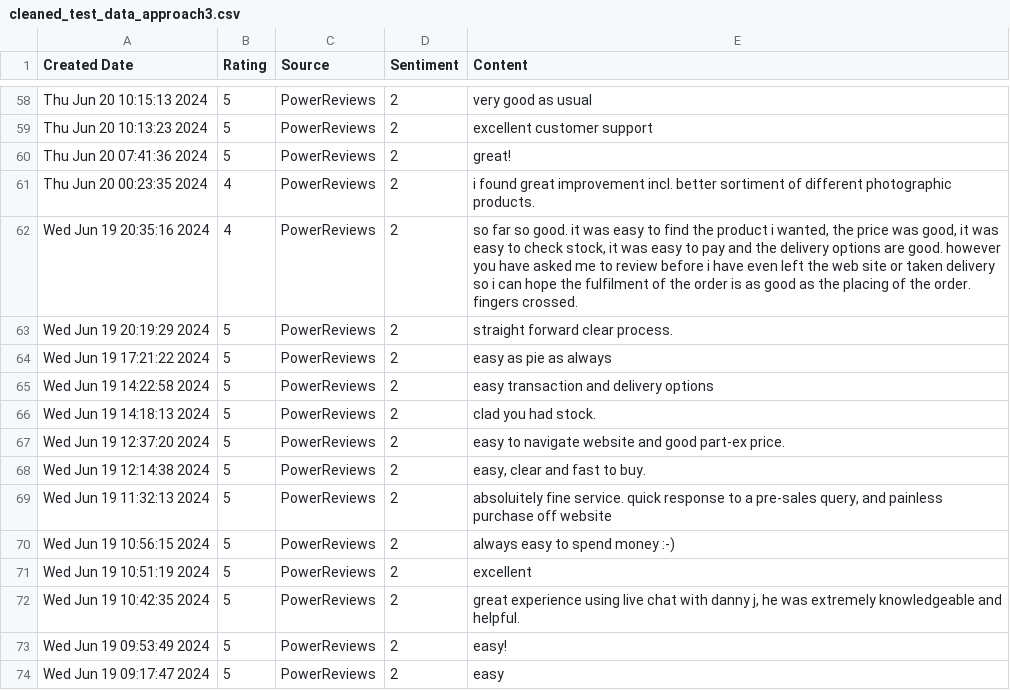
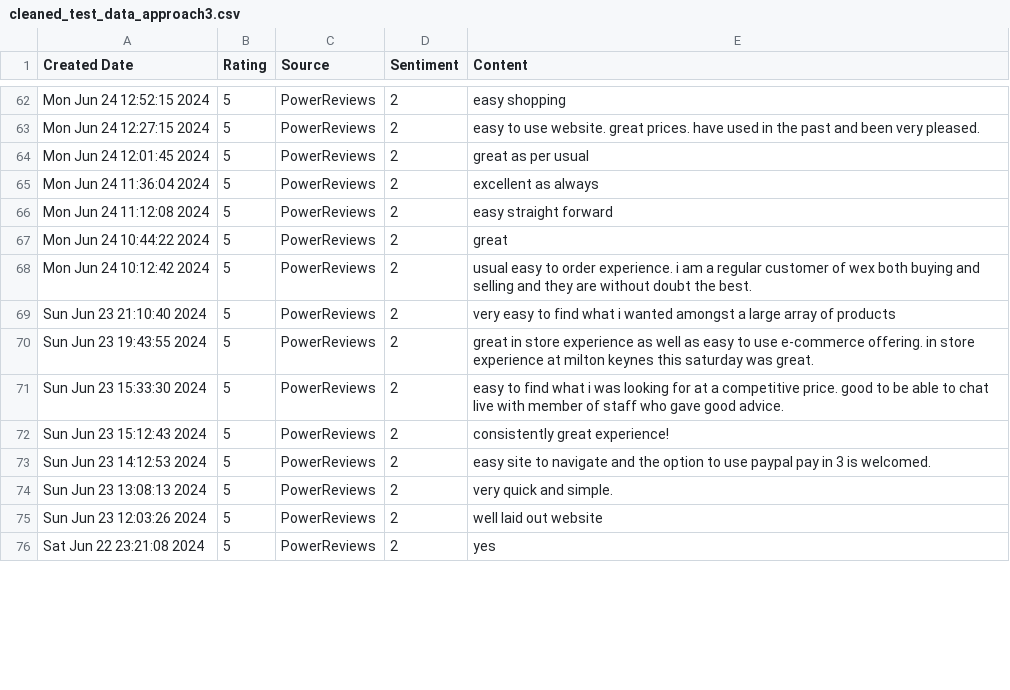
Before and after one commit to amansethuea/WexPhotoVideo, a CSV file: Supervised_ML/Model_Train_Data_Files/cleaned_test_data_approach3.csv, drawn as a sheet; only a part is shown, gaps mark what is left out; removed rows and columns are numbered as before the commit, all else as after; the diff covers the shown part only; the diff names each change by its address in the sheet, - before the commit and + after, or states it on an @@ line.

```diff
--- a/Supervised_ML/Model_Train_Data_Files/cleaned_test_data_approach3.csv
+++ b/Supervised_ML/Model_Train_Data_Files/cleaned_test_data_approach3.csv
-A62 (Created Date): Thu Jun 20 10:15:13 2024
+A62 (Created Date): Mon Jun 24 12:52:15 2024
-E62 (Content): very good as usual
+E62 (Content): easy shopping
-A63 (Created Date): Thu Jun 20 10:13:23 2024
+A63 (Created Date): Mon Jun 24 12:27:15 2024
-E63 (Content): excellent customer support
+E63 (Content): easy to use website. great prices. have used in the past and been very pleased.
-A64 (Created Date): Thu Jun 20 07:41:36 2024
+A64 (Created Date): Mon Jun 24 12:01:45 2024
-E64 (Content): great!
+E64 (Content): great as per usual
-row 61: Thu Jun 20 00:23:35 2024 | 4 | PowerReviews | 2 | i found great improvement incl. better sortiment of different photographic products.
-row 62: Wed Jun 19 20:35:16 2024 | 4 | PowerReviews | 2 | so far so good. it was easy to find the product i wanted, the price was good, it was easy to check stock, it was easy to pay and the delivery options are good. however you have asked me to review before i have even left the web site or taken delivery so i can hope the fulfilment of the order is as good as the placing of the order. fingers crossed.
-A65 (Created Date): Wed Jun 19 20:19:29 2024
+A65 (Created Date): Mon Jun 24 11:36:04 2024
-E65 (Content): straight forward clear process.
+E65 (Content): excellent as always
-A66 (Created Date): Wed Jun 19 17:21:22 2024
+A66 (Created Date): Mon Jun 24 11:12:08 2024
-E66 (Content): easy as pie as always
+E66 (Content): easy straight forward
-A67 (Created Date): Wed Jun 19 14:22:58 2024
+A67 (Created Date): Mon Jun 24 10:44:22 2024
-E67 (Content): easy transaction and delivery options
+E67 (Content): great
-A68 (Created Date): Wed Jun 19 14:18:13 2024
+A68 (Created Date): Mon Jun 24 10:12:42 2024
-E68 (Content): clad you had stock.
+E68 (Content): usual easy to order experience. i am a regular customer of wex both buying and selling and they are without doubt the best.
-A69 (Created Date): Wed Jun 19 12:37:20 2024
+A69 (Created Date): Sun Jun 23 21:10:40 2024
-E69 (Content): easy to navigate website and good part-ex price.
+E69 (Content): very easy to find what i wanted amongst a large array of products
-A70 (Created Date): Wed Jun 19 12:14:38 2024
+A70 (Created Date): Sun Jun 23 19:43:55 2024
-E70 (Content): easy, clear and fast to buy.
+E70 (Content): great in store experience as well as easy to use e-commerce offering. in store experience at milton keynes this saturday was great.
-A71 (Created Date): Wed Jun 19 11:32:13 2024
+A71 (Created Date): Sun Jun 23 15:33:30 2024
-E71 (Content): absoluitely fine service. quick response to a pre-sales query, and painless purchase off website
+E71 (Content): easy to find what i was looking for at a competitive price. good to be able to chat live with member of staff who gave good advice.
-A72 (Created Date): Wed Jun 19 10:56:15 2024
+A72 (Created Date): Sun Jun 23 15:12:43 2024
-E72 (Content): always easy to spend money :-)
+E72 (Content): consistently great experience!
-A73 (Created Date): Wed Jun 19 10:51:19 2024
+A73 (Created Date): Sun Jun 23 14:12:53 2024
-E73 (Content): excellent
+E73 (Content): easy site to navigate and the option to use paypal pay in 3 is welcomed.
-A74 (Created Date): Wed Jun 19 10:42:35 2024
+A74 (Created Date): Sun Jun 23 13:08:13 2024
-E74 (Content): great experience using live chat with danny j, he was extremely knowledgeable and helpful.
+E74 (Content): very quick and simple.
-A75 (Created Date): Wed Jun 19 09:53:49 2024
+A75 (Created Date): Sun Jun 23 12:03:26 2024
-E75 (Content): easy!
+E75 (Content): well laid out website
-A76 (Created Date): Wed Jun 19 09:17:47 2024
+A76 (Created Date): Sat Jun 22 23:21:08 2024
-E76 (Content): easy
+E76 (Content): yes
```
Also changed, not shown: 14 added rows, 7 removed rows and 46 edited cells elsewhere in this file, Supervised_ML/Data_Files/power_reviews_all_api.csv, Supervised_ML/Data_Files/trustpilot_all_reviews_api.csv, 6 other files.
